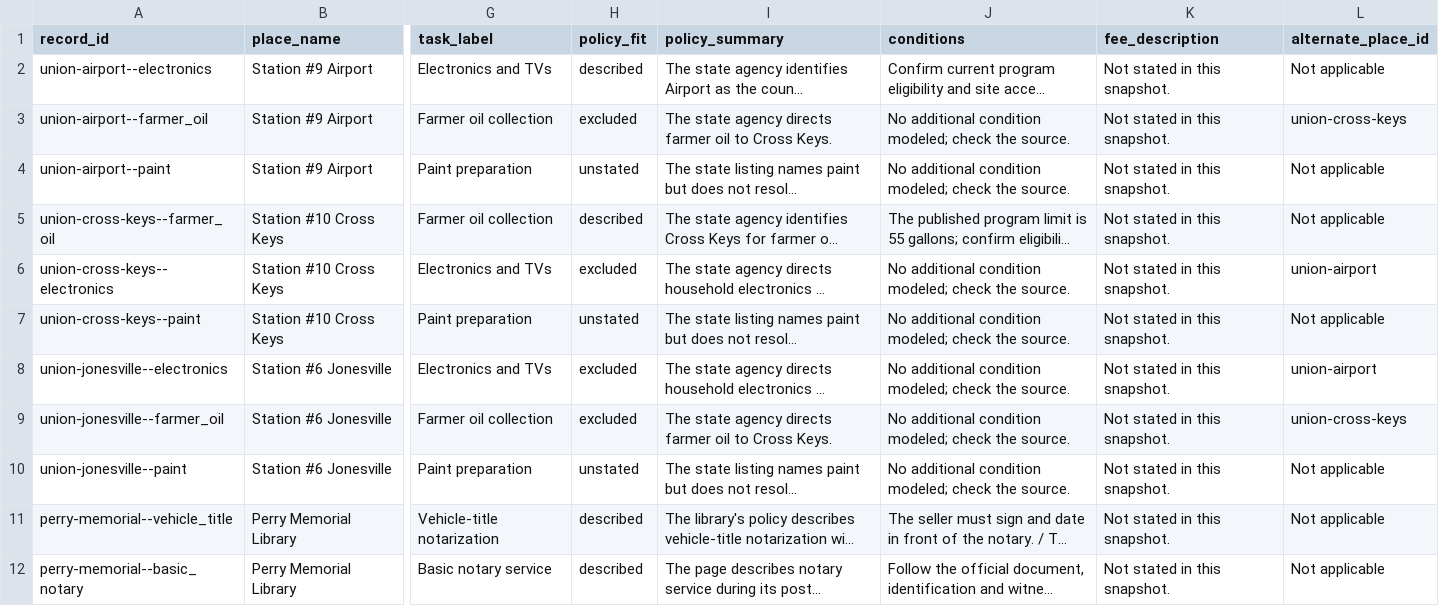
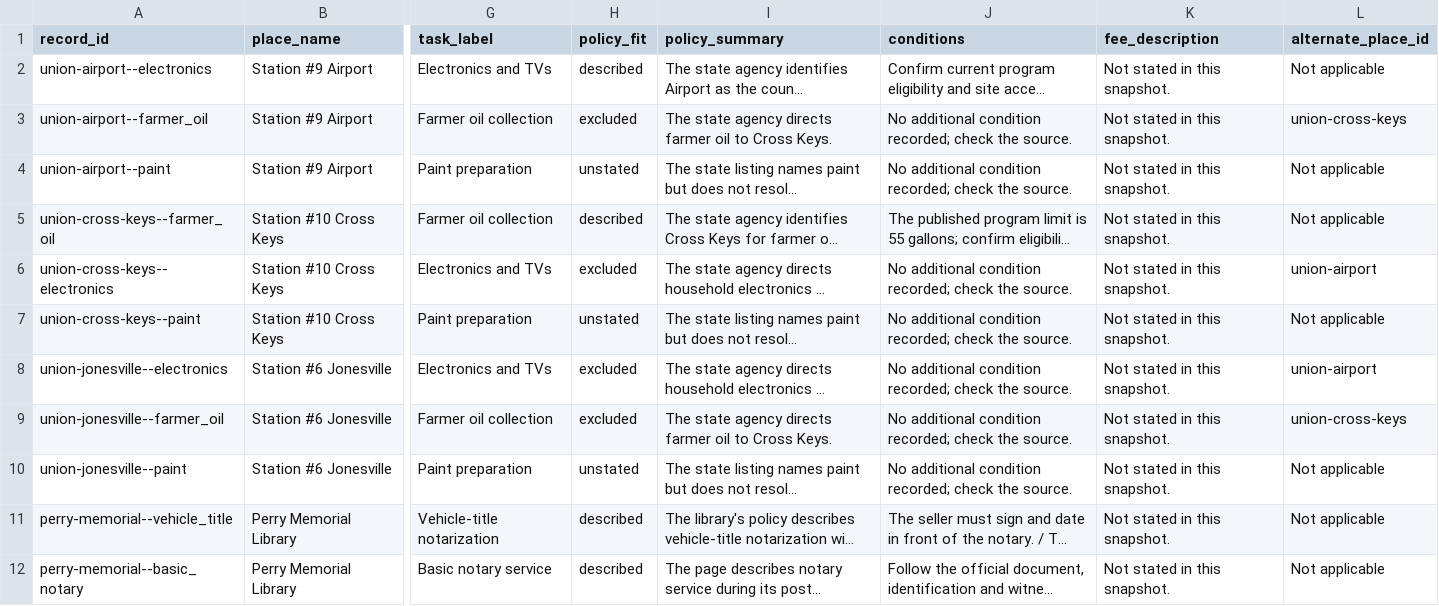
Before and after one commit to itsmeb-lab/wilke-public-labs, a CSV file: published-policy-lab/examples/pgp-policy-source.csv, drawn as a sheet; only a part is shown, gaps mark what is left out; long unchanged cells end in …; the diff covers the shown part only; the diff names each change by its address in the sheet, - before the commit and + after, or states it on an @@ line.

```diff
--- a/published-policy-lab/examples/pgp-policy-source.csv
+++ b/published-policy-lab/examples/pgp-policy-source.csv
-J3:J4 (conditions): …additional condition modeled; check the…
+J3:J4 (conditions): …additional condition recorded; check the…
-J6:J10 (conditions): …additional condition modeled; check the…
+J6:J10 (conditions): …additional condition recorded; check the…
```
Also changed, not shown: 8 edited cells elsewhere in this file, 11 other files.
